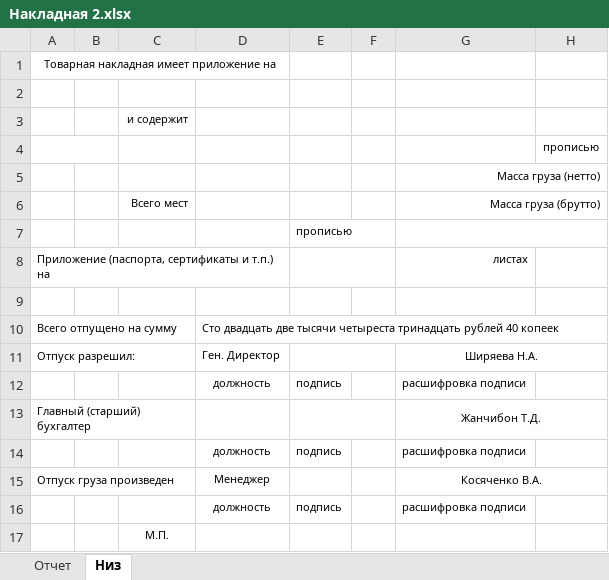
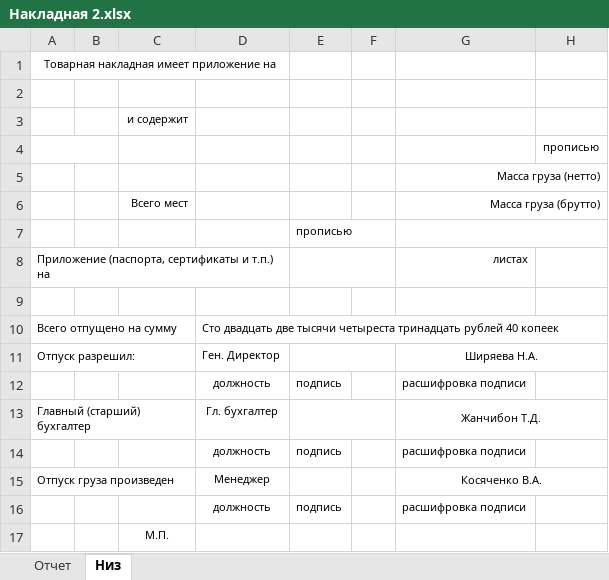
Before and after one commit to Meller008/CRM-Avi, an Excel workbook: templates/order/Накладная 2.xlsx, sheet Низ, drawn as a sheet; only a part is shown; values as stored, in another font and other column widths than the file's, no borders; the diff names each change by its address in the sheet, - before the commit and + after, or states it on an @@ line.

```diff
--- a/templates/order/Накладная 2.xlsx (sheet Низ)
+++ b/templates/order/Накладная 2.xlsx (sheet Низ)
-D13: (empty)
+D13: Гл. бухгалтер
```
Also changed, not shown: templates/order/ТТН.xlsx, 1 other file.
